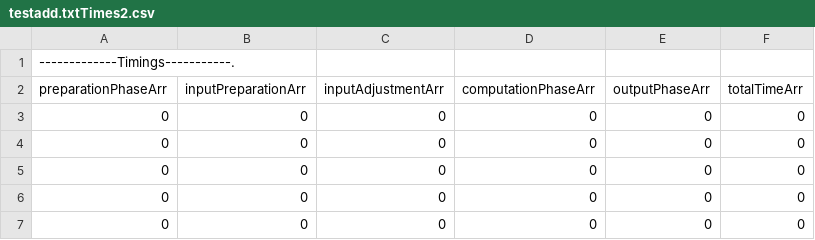
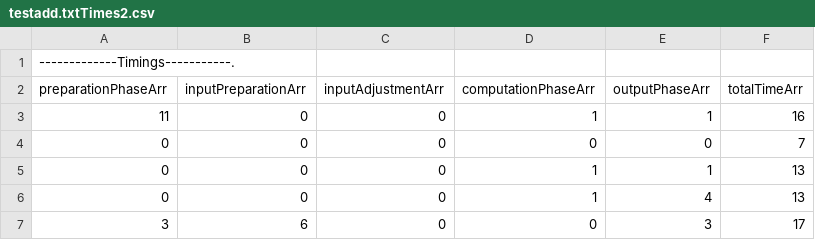
Before and after one commit to cryptobiu/MPCHonestMajority, a CSV file: testadd.txtTimes2.csv, drawn as a sheet.

```diff
--- a/testadd.txtTimes2.csv
+++ b/testadd.txtTimes2.csv
@@ -2,6 +2,6 @@
 preparationPhaseArr,inputPreparationArr,inputAdjustmentArr,computationPhaseArr,outputPhaseArr, totalTimeArr,
-0,0,0,0,0,0,
-0,0,0,0,0,0,
-0,0,0,0,0,0,
-0,0,0,0,0,0,
-0,0,0,0,0,0,
+11,0,0,1,1,16,
+0,0,0,0,0,7,
+0,0,0,1,1,13,
+0,0,0,1,4,13,
+3,6,0,0,3,17,
```
Also changed, not shown: testadd.txtTimes1.csv, testadd.txtTimes3.csv, 5 other files.
